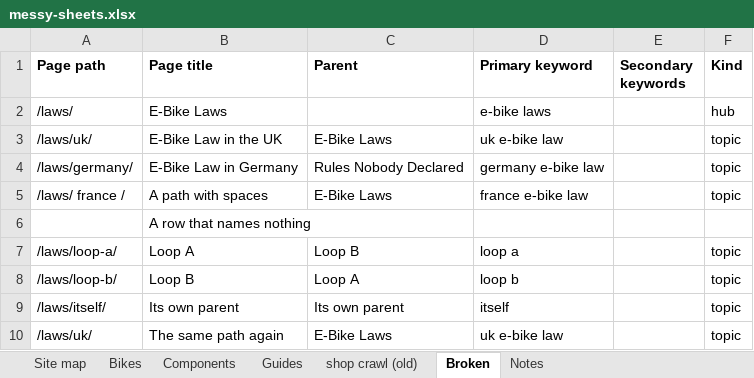
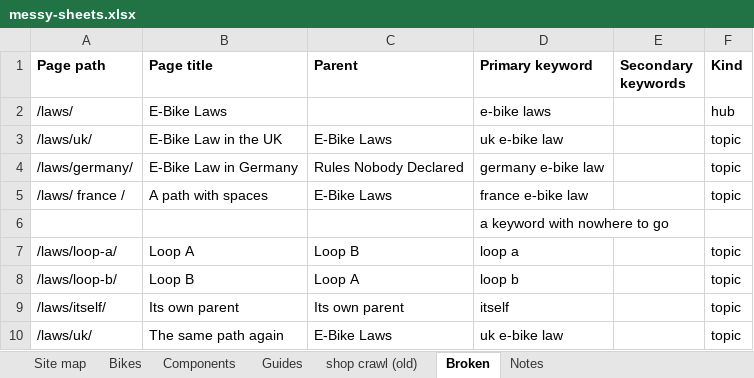
Before and after one commit to davidmovas/postulator, an Excel workbook: samples/messy-sheets.xlsx, sheet Broken, drawn as a sheet; values as stored, in another font and other column widths than the file's, no borders; removed rows and columns are numbered as before the commit, all else as after; the diff names each change by its address in the sheet, - before the commit and + after, or states it on an @@ line.

```diff
--- a/samples/messy-sheets.xlsx (sheet Broken)
+++ b/samples/messy-sheets.xlsx (sheet Broken)
-row 6:  | A row that names nothing
+row 6:  |  |  | a keyword with nowhere to go
```
Also changed, not shown: 1 other file.
